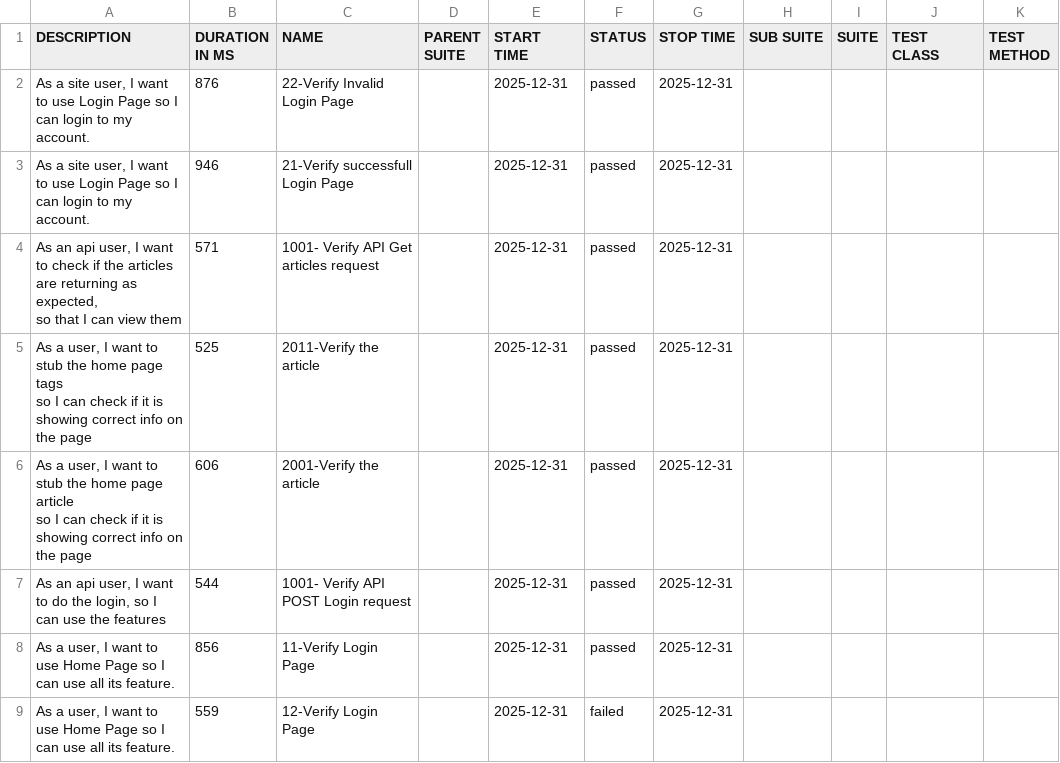
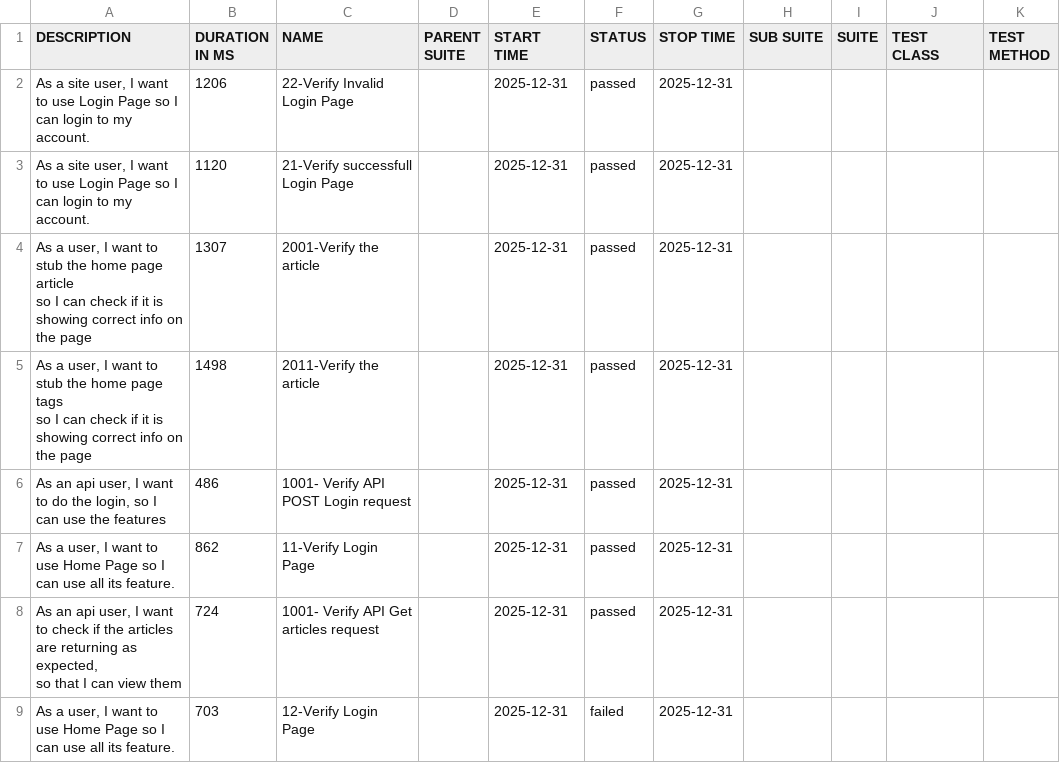
Before and after one commit to khurram-syed/full_playwright_pom_bdd, a CSV file: data/suites.csv, drawn as a sheet.

```diff
--- a/data/suites.csv
+++ b/data/suites.csv
@@ -1,12 +1,12 @@
 "DESCRIPTION","DURATION IN MS","NAME","PARENT SUITE","START TIME","STATUS","STOP TIME","SUB SUITE","SUITE","TEST CLASS","TEST METHOD"
-"As a site user, I want to use Login Page so I can login to my account.","876","22-Verify Invalid Login Page","","2025-12-31","passed","2025-12-31","","","",""
-"As a site user, I want to use Login Page so I can login to my account.","946","21-Verify successfull Login Page","","2025-12-31","passed","2025-12-31","","","",""
-"As an api user, I want to check if the articles are returning as expected,
-       so that I can view them","571","1001- Verify API Get articles request","","2025-12-31","passed","2025-12-31","","","",""
-"As a user, I want to stub the home page tags
-        so I can check if it is showing correct info on the page","525","2011-Verify the article","","2025-12-31","passed","2025-12-31","","","",""
-"As a user, I want to stub the home page article
-        so I can check if it is showing correct info on the page","606","2001-Verify the article","","2025-12-31","passed","2025-12-31","","","",""
-"As an api user, I want to do the login, so I can use the features","544","1001- Verify API POST Login request","","2025-12-31","passed","2025-12-31","","","",""
-"As a user, I want to use Home Page so I can use all its feature.","856","11-Verify Login Page","","2025-12-31","passed","2025-12-31","","","",""
-"As a user, I want to use Home Page so I can use all its feature.","559","12-Verify Login Page","","2025-12-31","failed","2025-12-31","","","",""
+"As a site user, I want to use Login Page so I can login to my account.","1206","22-Verify Invalid Login Page","","2025-12-31","passed","2025-12-31","","","",""
+"As a site user, I want to use Login Page so I can login to my account.","1120","21-Verify successfull Login Page","","2025-12-31","passed","2025-12-31","","","",""
+"As a user, I want to stub the home page article
+        so I can check if it is showing correct info on the page","1307","2001-Verify the article","","2025-12-31","passed","2025-12-31","","","",""
+"As a user, I want to stub the home page tags
+        so I can check if it is showing correct info on the page","1498","2011-Verify the article","","2025-12-31","passed","2025-12-31","","","",""
+"As an api user, I want to do the login, so I can use the features","486","1001- Verify API POST Login request","","2025-12-31","passed","2025-12-31","","","",""
+"As a user, I want to use Home Page so I can use all its feature.","862","11-Verify Login Page","","2025-12-31","passed","2025-12-31","","","",""
+"As an api user, I want to check if the articles are returning as expected,
+       so that I can view them","724","1001- Verify API Get articles request","","2025-12-31","passed","2025-12-31","","","",""
+"As a user, I want to use Home Page so I can use all its feature.","703","12-Verify Login Page","","2025-12-31","failed","2025-12-31","","","",""
```
Also changed, not shown: data/behaviors.csv, 61 other files.
